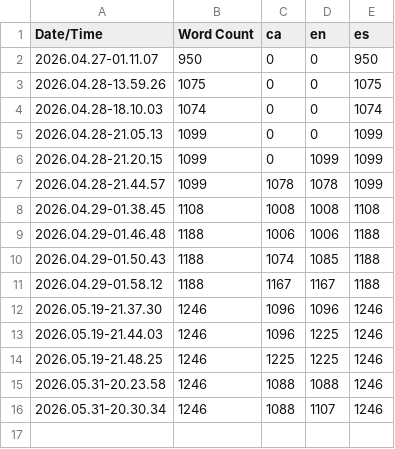
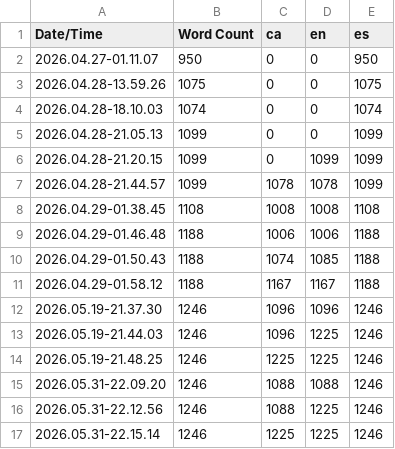
Before and after one commit to ArnauBerche/ElCortijo, a CSV file: Content/Localization/Game/Game.csv, drawn as a sheet.

```diff
--- a/Content/Localization/Game/Game.csv
+++ b/Content/Localization/Game/Game.csv
@@ -14,3 +14,4 @@ Date/Time,Word Count,ca,en,es
 2026.05.19-21.48.25,1246,1225,1225,1246
-2026.05.31-20.23.58,1246,1088,1088,1246
-2026.05.31-20.30.34,1246,1088,1107,1246
+2026.05.31-22.09.20,1246,1088,1088,1246
+2026.05.31-22.12.56,1246,1088,1225,1246
+2026.05.31-22.15.14,1246,1225,1225,1246
```
Also changed, not shown: 7 other files.
